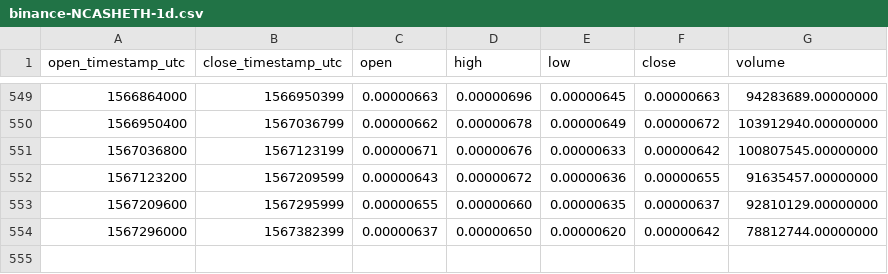
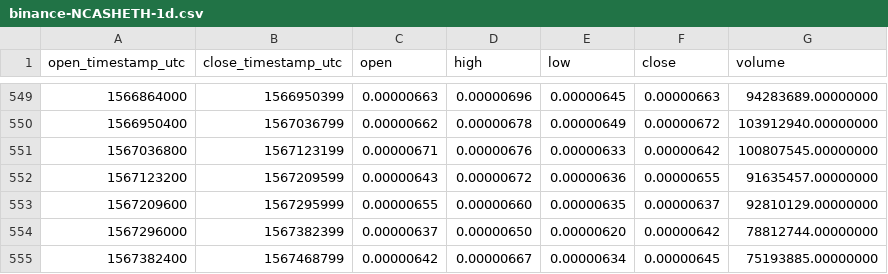
Before and after one commit to cryptobigbro/binance-NCASHETH, a CSV file: binance-NCASHETH-1d.csv, drawn as a sheet; only a part is shown, gaps mark what is left out; the diff names each change by its address in the sheet, - before the commit and + after, or states it on an @@ line.

Commit message:
Update OHLCV data.

```diff
--- a/binance-NCASHETH-1d.csv
+++ b/binance-NCASHETH-1d.csv
+row 555: 1567382400 | 1567468799 | 0.00000642 | 0.00000667 | 0.00000634 | 0.00000645 | 75193885.00000000
```
Also changed, not shown: 1 other file.
